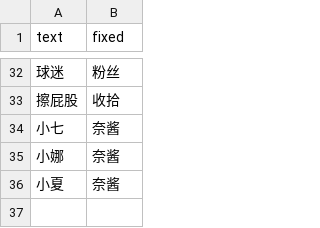
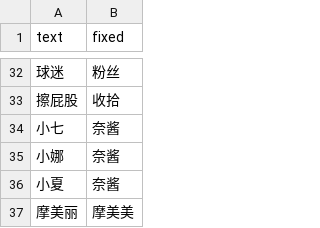
Before and after one commit to yozorashizuku/ShinyColors, a CSV file: data/etc/noun-fix.csv, drawn as a sheet; only a part is shown, gaps mark what is left out; the diff names each change by its address in the sheet, - before the commit and + after, or states it on an @@ line.

```diff
--- a/data/etc/noun-fix.csv
+++ b/data/etc/noun-fix.csv
+row 37: 摩美丽 | 摩美美
```
Also changed, not shown: data/item.csv, data/mission.csv, 4 other files.
